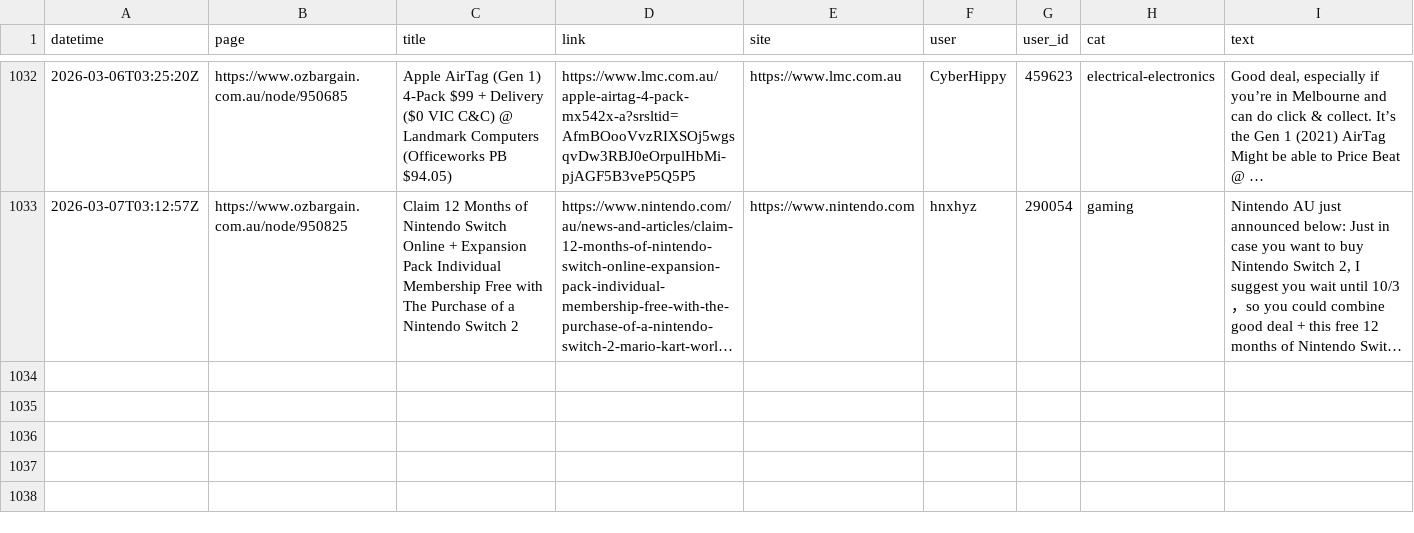
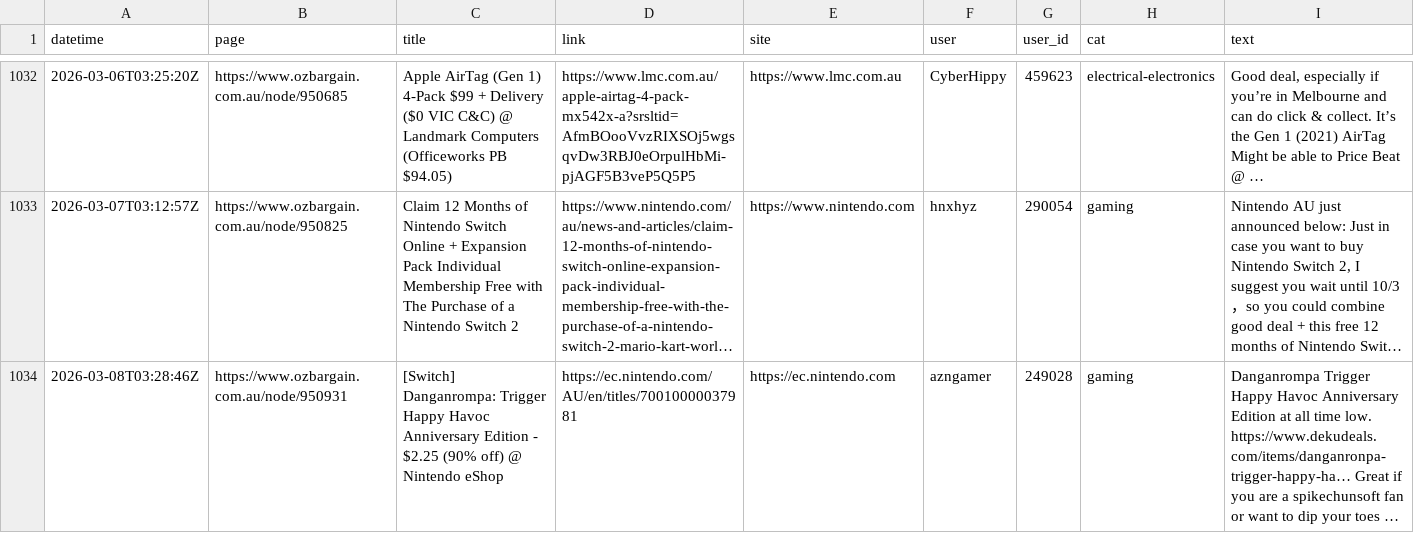
Before and after one commit to nwbort/car-loans, a CSV file: data/scraped_ob.csv, drawn as a sheet; only a part is shown, gaps mark what is left out; long unchanged cells end in …; the diff names each change by its address in the sheet, - before the commit and + after, or states it on an @@ line.

Commit message:
refreshing data

```diff
--- a/data/scraped_ob.csv
+++ b/data/scraped_ob.csv
+row 1034: 2026-03-08T03:28:46Z | https://www.ozbargain.com.au/node/950931 | [Switch] Danganrompa: Trigger Happy Havoc Anniversary Edition - $2.25 (90% off) @ Nintendo eShop | https://ec.nintendo.com/AU/en/titles/70010000037981 | https://ec.nintendo.com | azngamer | 249028 | gaming | Danganrompa Trigger Happy Havoc Anniversary Edition at all time low. https://www.dekudeals.com/items/danganronpa-trigger-happy-ha… Great if you are a spikechunsoft fan or want to dip your toes …
```
Also changed, not shown: 11 other files.
